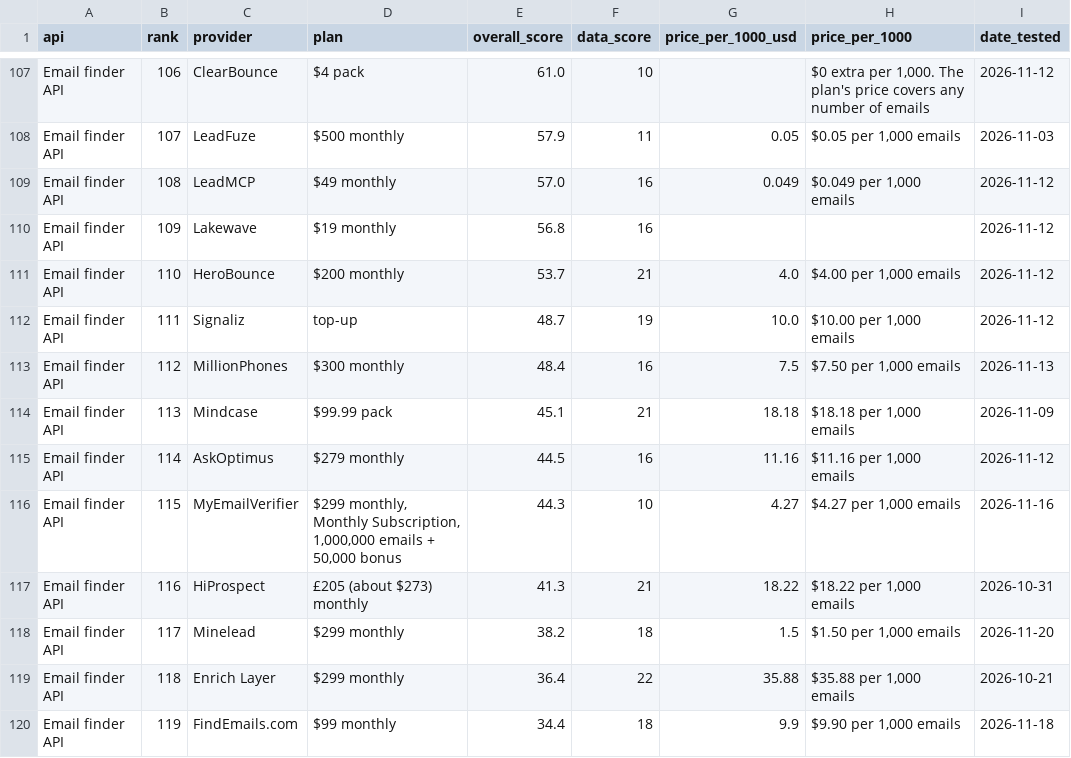
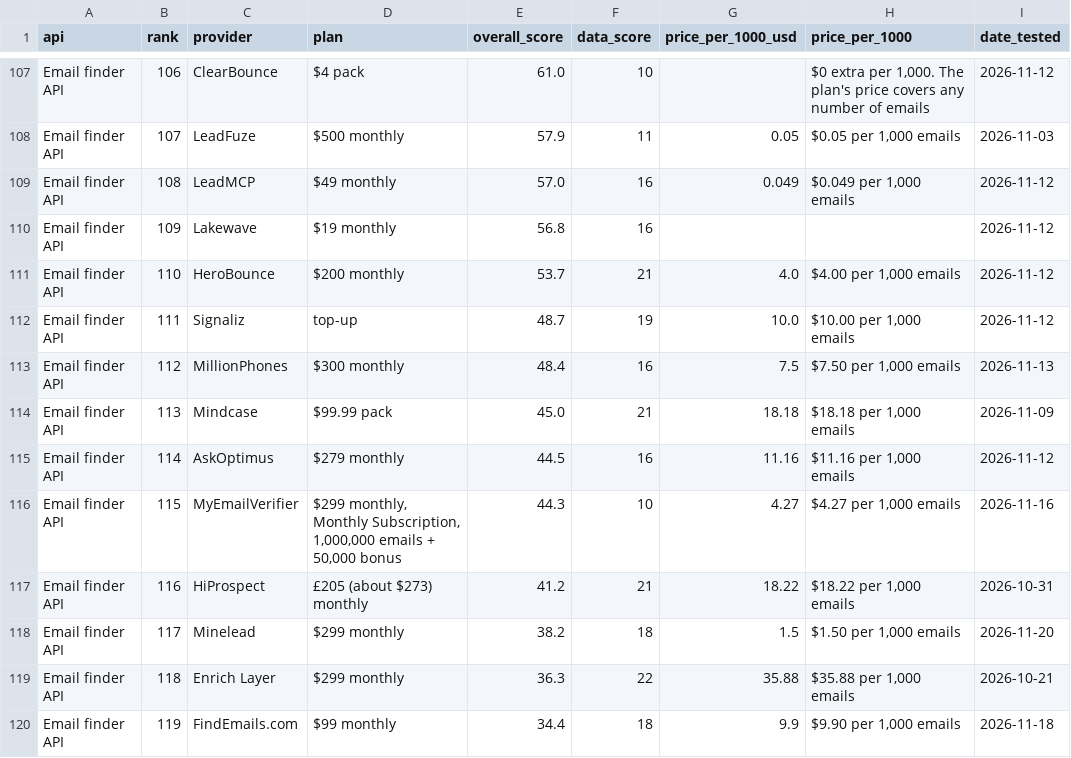
Before and after one commit to waynehamadi/best-email-finder-api, a CSV file: results.csv, drawn as a sheet; only a part is shown, gaps mark what is left out; the diff covers the shown part only; the diff names each change by its address in the sheet, - before the commit and + after, or states it on an @@ line.

```diff
--- a/results.csv
+++ b/results.csv
-E114 (overall_score): 45.1
+E114 (overall_score): 45.0
-E117 (overall_score): 41.3
+E117 (overall_score): 41.2
-E119 (overall_score): 36.4
+E119 (overall_score): 36.3
```
Also changed, not shown: 32 edited cells elsewhere in this file, 1 other file.
